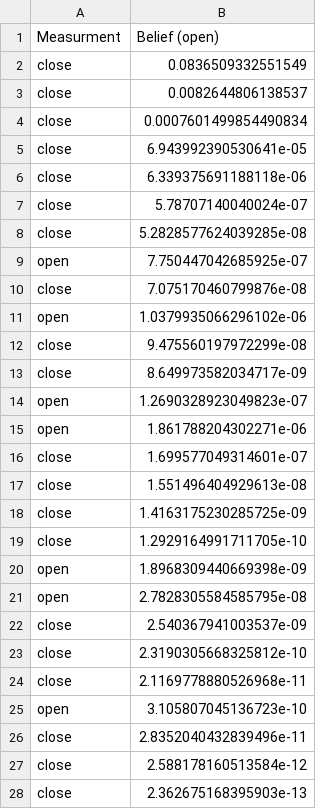
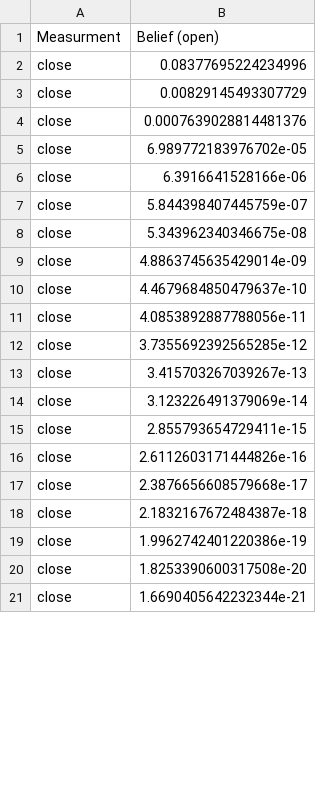
Before and after one commit to sutozan/Prob_Rob_2025, a CSV file: prob_rob_labs/misc/Lab3_BayesFilter/A6-BeliefCalculations.csv, drawn as a sheet; only a part is shown; the diff covers the shown part only.

Commit message:
Lab 3, Assignment 5 and 6 + All Data

```diff
--- a/prob_rob_labs/misc/Lab3_BayesFilter/A6-BeliefCalculations.csv
+++ b/prob_rob_labs/misc/Lab3_BayesFilter/A6-BeliefCalculations.csv
@@ -1,28 +1,21 @@
 Measurment,Belief (open)
-close,0.0836509332551549
-close,0.0082644806138537
-close,0.0007601499854490834
-close,6.943992390530641e-05
-close,6.339375691188118e-06
-close,5.78707140040024e-07
-close,5.2828577624039285e-08
-open,7.750447042685925e-07
-close,7.075170460799876e-08
-open,1.0379935066296102e-06
-close,9.475560197972299e-08
-close,8.649973582034717e-09
-open,1.2690328923049823e-07
-open,1.861788204302271e-06
-close,1.699577049314601e-07
-close,1.551496404929613e-08
-close,1.4163175230285725e-09
-close,1.2929164991711705e-10
-open,1.8968309440669398e-09
-open,2.7828305584585795e-08
-close,2.540367941003537e-09
-close,2.3190305668325812e-10
-close,2.1169778880526968e-11
-open,3.105807045136723e-10
-close,2.8352040432839496e-11
-close,2.588178160513584e-12
-close,2.362675168395903e-13
+close,0.08377695224234996
+close,0.00829145493307729
+close,0.0007639028814481376
+close,6.989772183976702e-05
+close,6.3916641528166e-06
+close,5.844398407445759e-07
+close,5.343962340346675e-08
+close,4.8863745635429014e-09
+close,4.4679684850479637e-10
+close,4.0853892887788056e-11
+close,3.7355692392565285e-12
+close,3.415703267039267e-13
+close,3.123226491379069e-14
+close,2.855793654729411e-15
+close,2.6112603171444826e-16
+close,2.3876656608579668e-17
+close,2.1832167672484387e-18
+close,1.9962742401220386e-19
+close,1.8253390600317508e-20
+close,1.6690405642232344e-21
```
Also changed, not shown: 42 added rows, 16 removed rows and 2 edited cells elsewhere in this file, 3 other files.
